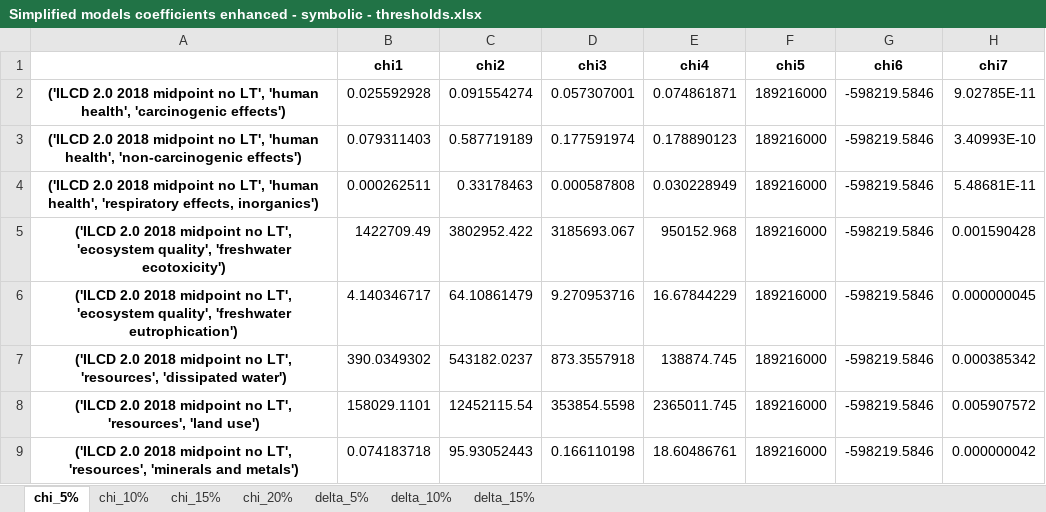
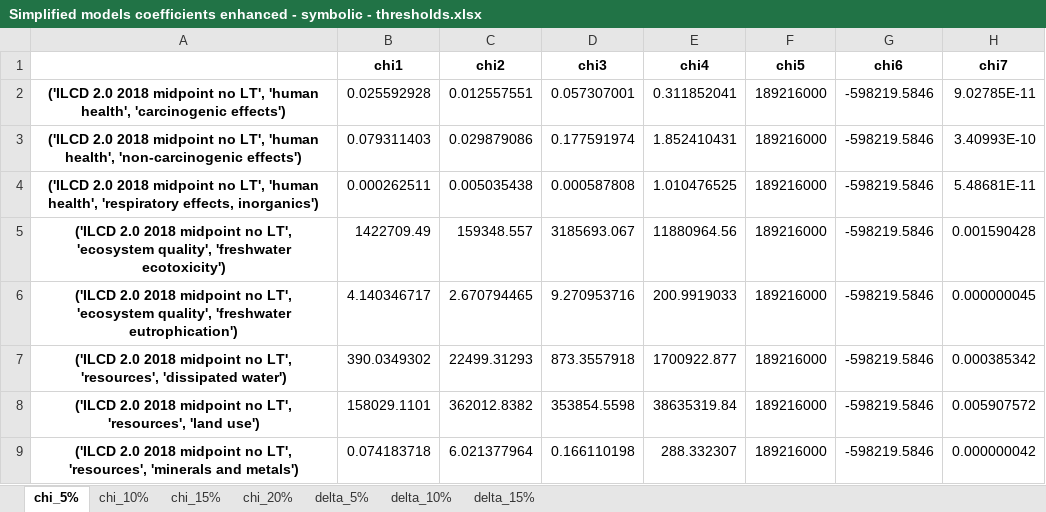
Before and after one commit to a-pau/gsa_geothermal, an Excel workbook: generated_files/Simplified models coefficients enhanced - symbolic - thresholds.xlsx, sheet chi_5%, drawn as a sheet; values as stored, in another font and other column widths than the file's, no borders; the diff names each change by its address in the sheet, - before the commit and + after, or states it on an @@ line.

```diff
--- a/generated_files/Simplified models coefficients enhanced - symbolic - thresholds.xlsx (sheet chi_5%)
+++ b/generated_files/Simplified models coefficients enhanced - symbolic - thresholds.xlsx (sheet chi_5%)
-C2 (chi2): 0.091554274
+C2 (chi2): 0.012557551
-E2 (chi4): 0.074861871
+E2 (chi4): 0.311852041
-C3 (chi2): 0.587719189
+C3 (chi2): 0.029879086
-E3 (chi4): 0.178890123
+E3 (chi4): 1.852410431
-C4 (chi2): 0.33178463
+C4 (chi2): 0.005035438
-E4 (chi4): 0.030228949
+E4 (chi4): 1.010476525
-C5 (chi2): 3802952.422
+C5 (chi2): 159348.557
-E5 (chi4): 950152.968
+E5 (chi4): 11880964.56
-C6 (chi2): 64.10861479
+C6 (chi2): 2.670794465
-E6 (chi4): 16.67844229
+E6 (chi4): 200.9919033
-C7 (chi2): 543182.0237
+C7 (chi2): 22499.31293
-E7 (chi4): 138874.745
+E7 (chi4): 1700922.877
-C8 (chi2): 12452115.54
+C8 (chi2): 362012.8382
-E8 (chi4): 2365011.745
+E8 (chi4): 38635319.84
-C9 (chi2): 95.93052443
+C9 (chi2): 6.021377964
-E9 (chi4): 18.60486761
+E9 (chi4): 288.332307
```
Also changed, not shown: sheet chi_20%, sheet delta_5%, sheet chi_15%, sheet chi_10%, sheet delta_10%, sheet delta_15%, generated_files/Simplified models coefficients conventional - symbolic - thresholds.xlsx, 2 other files.
